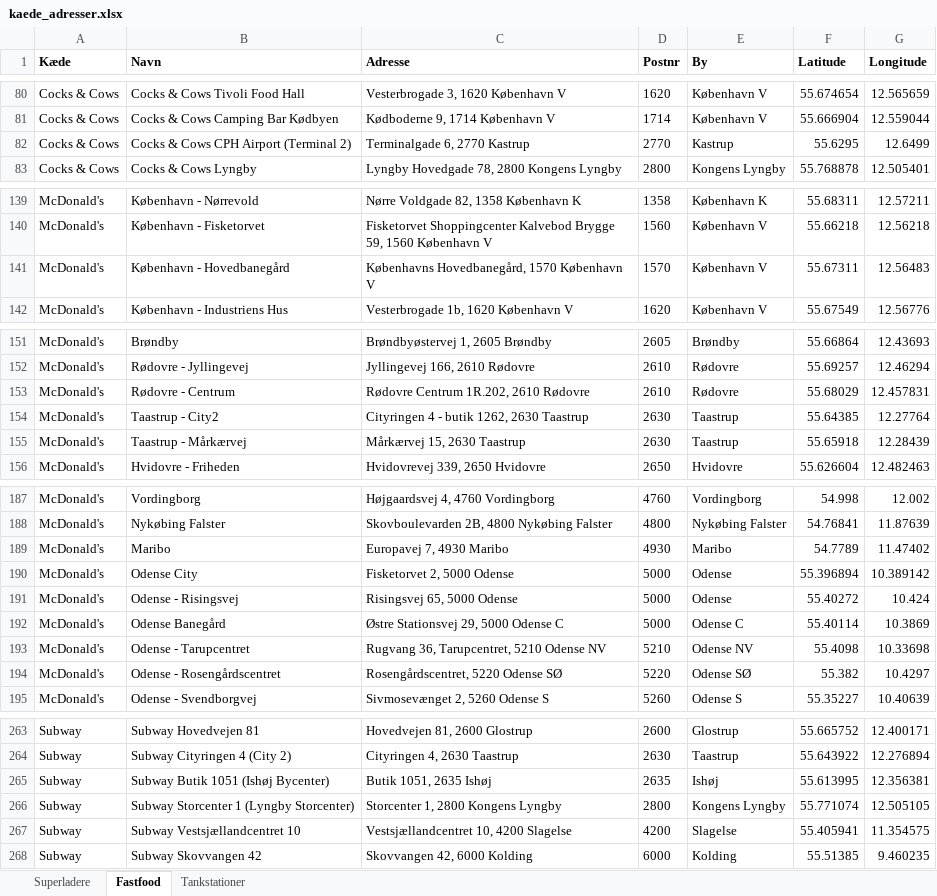
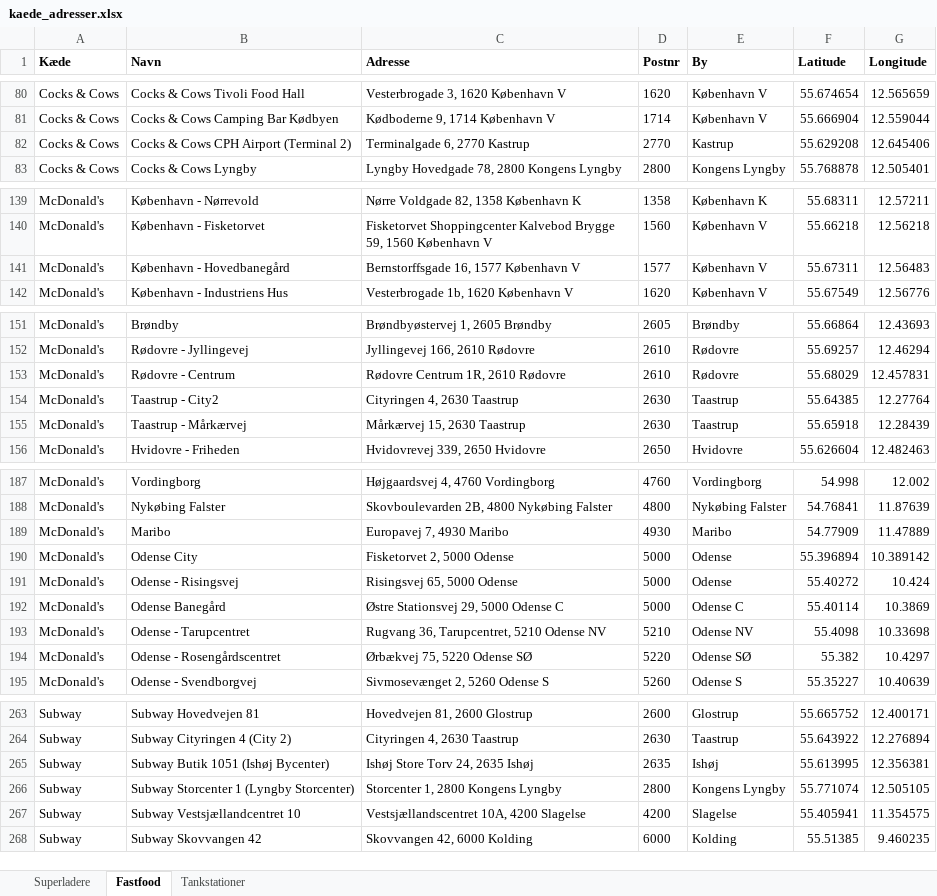
Before and after one commit to sfpkartago/retailkort, an Excel workbook: kaede_adresser.xlsx, sheet Fastfood, drawn as a sheet; only a part is shown, gaps mark what is left out; values as stored, in another font and other column widths than the file's, no borders; the diff covers the shown part only; the diff names each change by its address in the sheet, - before the commit and + after, or states it on an @@ line.

```diff
--- a/kaede_adresser.xlsx (sheet Fastfood)
+++ b/kaede_adresser.xlsx (sheet Fastfood)
-F82 (Latitude): 55.6295
+F82 (Latitude): 55.629208
-G82 (Longitude): 12.6499
+G82 (Longitude): 12.645406
-C141 (Adresse): Københavns Hovedbanegård, 1570 København V
+C141 (Adresse): Bernstorffsgade 16, 1577 København V
-D141 (Postnr): 1570
+D141 (Postnr): 1577
-C153 (Adresse): Rødovre Centrum 1R.202, 2610 Rødovre
+C153 (Adresse): Rødovre Centrum 1R, 2610 Rødovre
-C154 (Adresse): Cityringen 4 - butik 1262, 2630 Taastrup
+C154 (Adresse): Cityringen 4, 2630 Taastrup
-F189 (Latitude): 54.7789
+F189 (Latitude): 54.77909
-G189 (Longitude): 11.47402
+G189 (Longitude): 11.47889
-C194 (Adresse): Rosengårdscentret, 5220 Odense SØ
+C194 (Adresse): Ørbækvej 75, 5220 Odense SØ
-C265 (Adresse): Butik 1051, 2635 Ishøj
+C265 (Adresse): Ishøj Store Torv 24, 2635 Ishøj
-C267 (Adresse): Vestsjællandcentret 10, 4200 Slagelse
+C267 (Adresse): Vestsjællandscentret 10A, 4200 Slagelse
```
Also changed, not shown: 8 edited cells elsewhere in this sheet, sheet Tankstationer, sheet Superladere, 8 other files.
